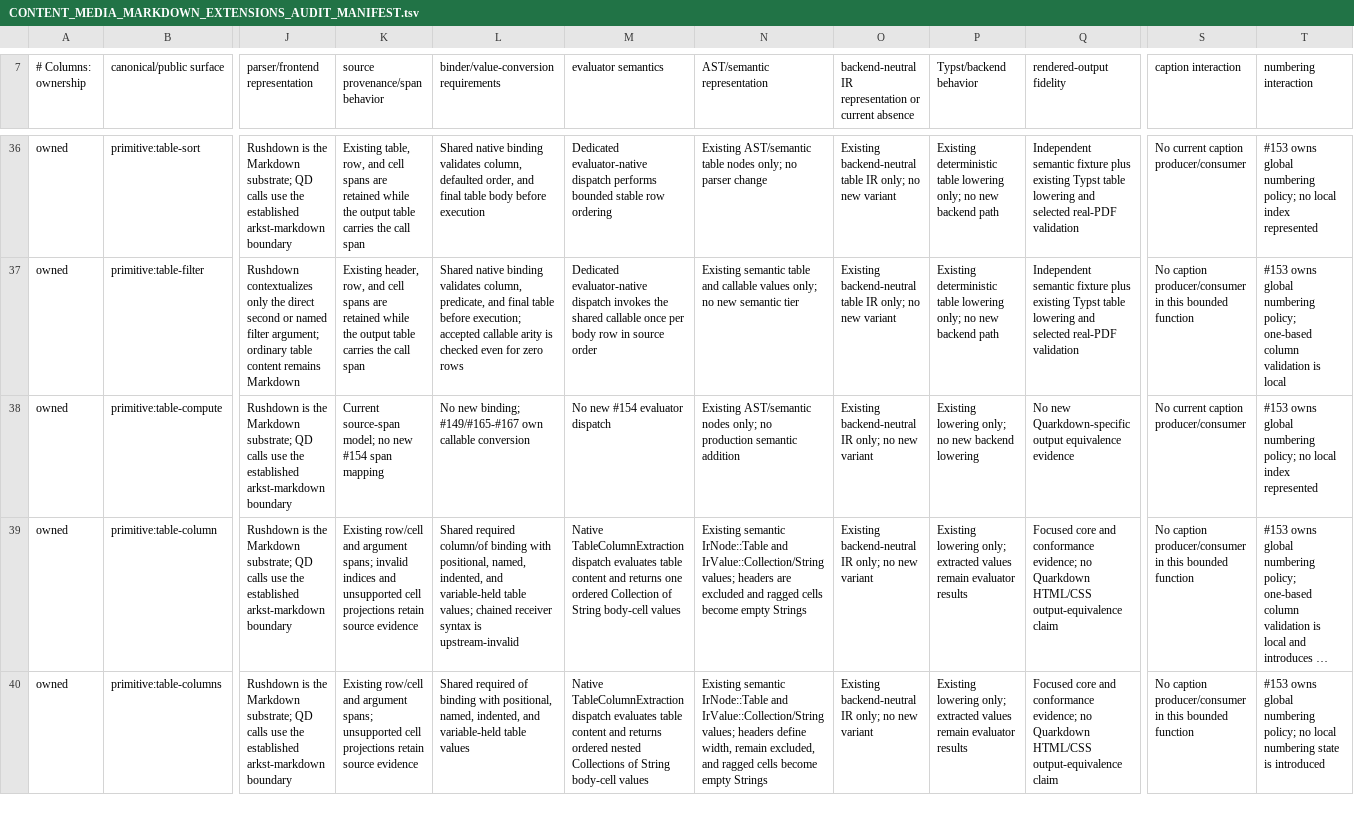
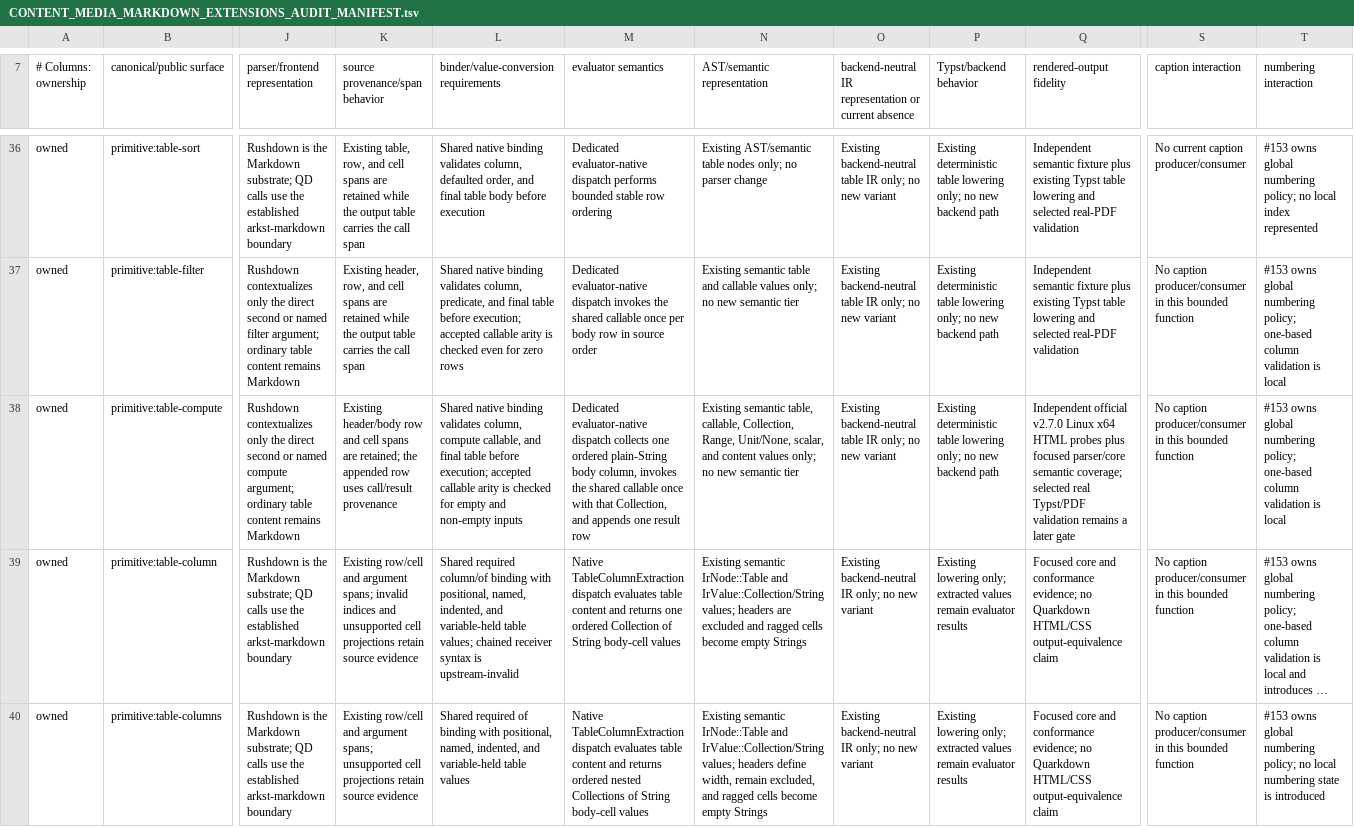
Before and after one commit to luceat-lux-vestra/arkst, a TSV file: docs/compatibility/quarkdown/CONTENT_MEDIA_MARKDOWN_EXTENSIONS_AUDIT_MANIFEST.tsv, drawn as a sheet; only a part is shown, gaps mark what is left out; long unchanged cells end in …; the diff covers the shown part only; the diff names each change by its address in the sheet, - before the commit and + after, or states it on an @@ line.

Commit message:
feat(compat): compute aggregate table columns into an appended row (#713)
## Summary

- add bounded Quarkdown v2.7.0 `.tablecompute` semantics over the
existing table IR and shared callable boundary
- collect the selected body column in source order, invoke one callback
with the complete Collection, and append one padded bottom row in the
selected one-based column
- preserve original headers/body rich cells and spans, reuse first-table
traversal, source-defined precedence, diagnostics,
evaluation-depth/materialization limits, and atomic failure
- align callback-result projection with independently authored official
v2.7.0 binary probes: deterministic String/Number/Boolean/closed
Range/None/Unit/empty-Collection text is preserved, while content-backed
JVM identity/literal coercions fail closed with E8001

## Clean-room evidence

- official Quarkdown v2.7.0 Linux x64 asset
- SHA-256:
`5ff4e78e391abd073e62030da816faef265d681d3b8ccfd05768cc9c586f7e85`
- successful disposable evidence run:
https://github.com/luceat-lux-vestra/arkst/actions/runs/41967127988
- evidence record: `docs/compatibility/quarkdown/V270_TABLECOMPUTE.md`
- no upstream implementation source, tests, fixtures, or documentation
examples were inspected or copied

Observed bounded cases include header-only input, ragged empty cells,
rich-cell plain-text aggregation, generated/headerless and nested
tables, `.tablefilter` composition, ordered first/last values, stable
scalar/Range/None/Unit/empty-Collection result text, strict
invalid-index failure, and failing callbacks.

## Validation

Focused parser/core coverage is included in this branch. The exact-HEAD
repository CI matrix remains the authoritative implementation validation
and will be collected separately after PR creation.

Closes #712
Parent: #183

```diff
--- a/docs/compatibility/quarkdown/CONTENT_MEDIA_MARKDOWN_EXTENSIONS_AUDIT_MANIFEST.tsv
+++ b/docs/compatibility/quarkdown/CONTENT_MEDIA_MARKDOWN_EXTENSIONS_AUDIT_MANIFEST.tsv
-J38 (parser/frontend representation): Rushdown is the Markdown substrate; QD calls use the established arkst-markdown boundary
+J38 (parser/frontend representation): Rushdown contextualizes only the direct second or named compute argument; ordinary table content remains Markdown
-K38 (source provenance/span behavior): Current source-span model; no new #154 span mapping
+K38 (source provenance/span behavior): Existing header/body row and cell spans are retained; the appended row uses call/result provenance
-L38: No new binding; #149/#165-#167 own callable conversion
+L38: Shared native binding validates column, compute callable, and final table before execution; accepted callable arity is checked for empty and non-empty inputs
-M38 (evaluator semantics): No new #154 evaluator dispatch
+M38 (evaluator semantics): Dedicated evaluator-native dispatch collects one ordered plain-String body column, invokes the shared callable once with that Collection, and appends one result row
-N38 (AST/semantic representation): Existing AST/semantic nodes only; no production semantic addition
+N38 (AST/semantic representation): Existing semantic table, callable, Collection, Range, Unit/None, scalar, and content values only; no new semantic tier
-O38: Existing backend-neutral IR only;…
+O38: Existing backend-neutral table IR only;…
-P38 (Typst/backend behavior): Existing lowering only; no new backend lowering
+P38 (Typst/backend behavior): Existing deterministic table lowering only; no new backend path
-Q38 (rendered-output fidelity): No new Quarkdown-specific output equivalence evidence
+Q38 (rendered-output fidelity): Independent official v2.7.0 Linux x64 HTML probes plus focused parser/core semantic coverage; selected real Typst/PDF validation remains a later gate
-S38 (caption interaction): No current caption producer/consumer
+S38 (caption interaction): No caption producer/consumer in this bounded function
-T38 (numbering interaction): …numbering policy; no local index represented
+T38 (numbering interaction): …numbering policy; one-based column validation is local
```
Also changed, not shown: 9 edited cells elsewhere in this file, 9 other files.
